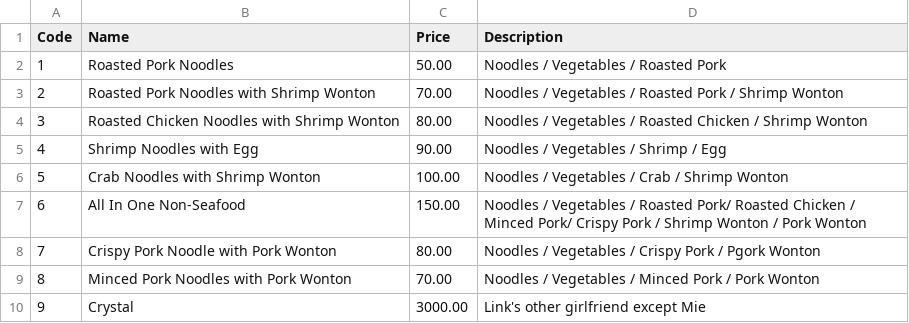
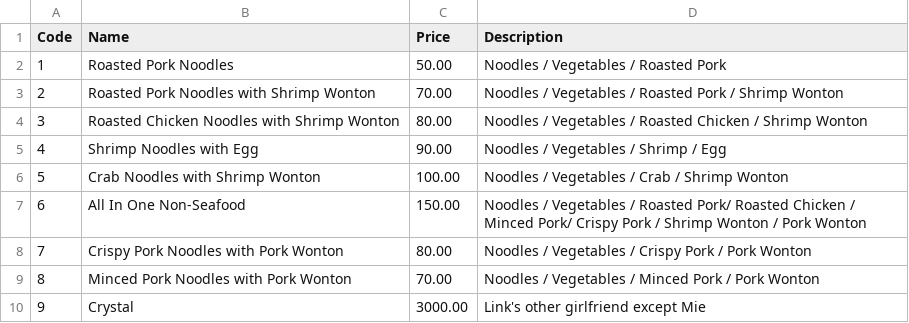
Before and after one commit to Mixkyy/Final-Project-Semester-1, a CSV file: Menu.csv, drawn as a sheet.

```diff
--- a/Menu.csv
+++ b/Menu.csv
@@ -7,3 +7,3 @@ Code,Name,Price,Description
 6,All In One Non-Seafood,150.00,Noodles / Vegetables / Roasted Pork/ Roasted Chicken / Minced Pork/ Crispy Pork / Shrimp Wonton / Pork Wonton
-7,Crispy Pork Noodle with Pork Wonton,80.00,Noodles / Vegetables / Crispy Pork / Pgork Wonton
+7,Crispy Pork Noodles with Pork Wonton,80.00,Noodles / Vegetables / Crispy Pork / Pork Wonton
 8,Minced Pork Noodles with Pork Wonton,70.00,Noodles / Vegetables / Minced Pork / Pork Wonton
```
Also changed, not shown: Ingredient.csv, Stock.csv, 3 other files.
